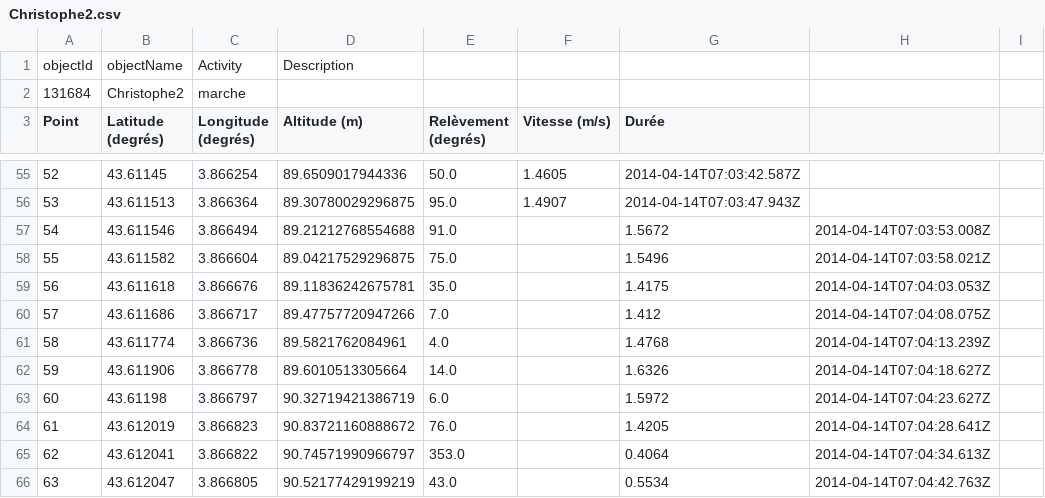
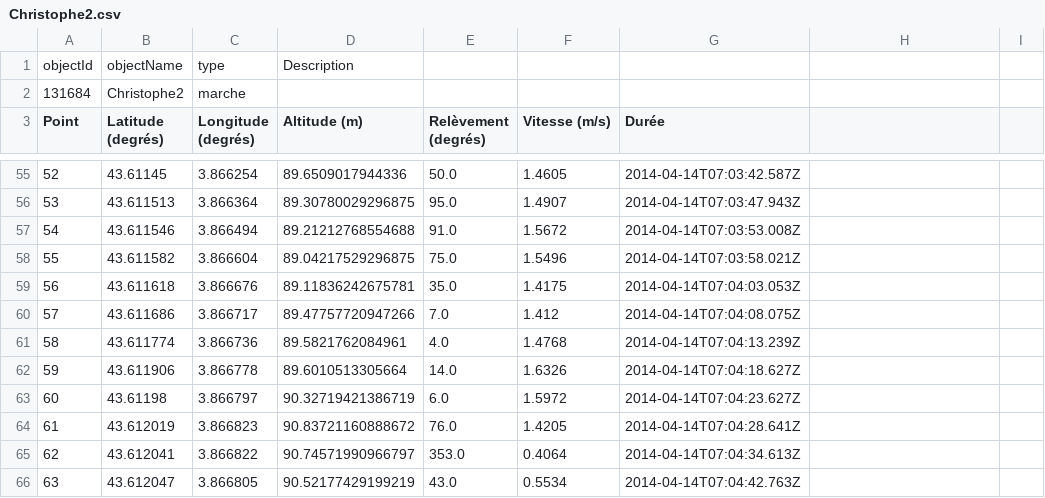
Before and after one commit to MojdehSM/TDBstore, a CSV file: ressources/Christophe2.csv, drawn as a sheet; only a part is shown, gaps mark what is left out; the diff covers the shown part only; the diff names each change by its address in the sheet, - before the commit and + after, or states it on an @@ line.

```diff
--- a/ressources/Christophe2.csv
+++ b/ressources/Christophe2.csv
-C1 (Longitude (degrés)): Activity
+C1 (Longitude (degrés)): type
-F57 (Vitesse (m/s)): (empty)
+F57 (Vitesse (m/s)): 1.5672
-G57 (Durée): 1.5672
+G57 (Durée): 2014-04-14T07:03:53.008Z
-H57: 2014-04-14T07:03:53.008Z
+H57: (empty)
-F58 (Vitesse (m/s)): (empty)
+F58 (Vitesse (m/s)): 1.5496
-G58 (Durée): 1.5496
+G58 (Durée): 2014-04-14T07:03:58.021Z
-H58: 2014-04-14T07:03:58.021Z
+H58: (empty)
-F59 (Vitesse (m/s)): (empty)
+F59 (Vitesse (m/s)): 1.4175
-G59 (Durée): 1.4175
+G59 (Durée): 2014-04-14T07:04:03.053Z
-H59: 2014-04-14T07:04:03.053Z
+H59: (empty)
-F60 (Vitesse (m/s)): (empty)
+F60 (Vitesse (m/s)): 1.412
-G60 (Durée): 1.412
+G60 (Durée): 2014-04-14T07:04:08.075Z
-H60: 2014-04-14T07:04:08.075Z
+H60: (empty)
-F61 (Vitesse (m/s)): (empty)
+F61 (Vitesse (m/s)): 1.4768
-G61 (Durée): 1.4768
+G61 (Durée): 2014-04-14T07:04:13.239Z
-H61: 2014-04-14T07:04:13.239Z
+H61: (empty)
-F62 (Vitesse (m/s)): (empty)
+F62 (Vitesse (m/s)): 1.6326
-G62 (Durée): 1.6326
+G62 (Durée): 2014-04-14T07:04:18.627Z
-H62: 2014-04-14T07:04:18.627Z
+H62: (empty)
-F63 (Vitesse (m/s)): (empty)
+F63 (Vitesse (m/s)): 1.5972
-G63 (Durée): 1.5972
+G63 (Durée): 2014-04-14T07:04:23.627Z
-H63: 2014-04-14T07:04:23.627Z
+H63: (empty)
-F64 (Vitesse (m/s)): (empty)
+F64 (Vitesse (m/s)): 1.4205
-G64 (Durée): 1.4205
+G64 (Durée): 2014-04-14T07:04:28.641Z
-H64: 2014-04-14T07:04:28.641Z
+H64: (empty)
-F65 (Vitesse (m/s)): (empty)
+F65 (Vitesse (m/s)): 0.4064
-G65 (Durée): 0.4064
+G65 (Durée): 2014-04-14T07:04:34.613Z
-H65: 2014-04-14T07:04:34.613Z
+H65: (empty)
-F66 (Vitesse (m/s)): (empty)
+F66 (Vitesse (m/s)): 0.5534
-G66 (Durée): 0.5534
+G66 (Durée): 2014-04-14T07:04:42.763Z
-H66: 2014-04-14T07:04:42.763Z
+H66: (empty)
```
Also changed, not shown: 6 edited cells elsewhere in this file, ressources/Christophe5.csv, ressources/Olivier2.csv, 24 other files.
